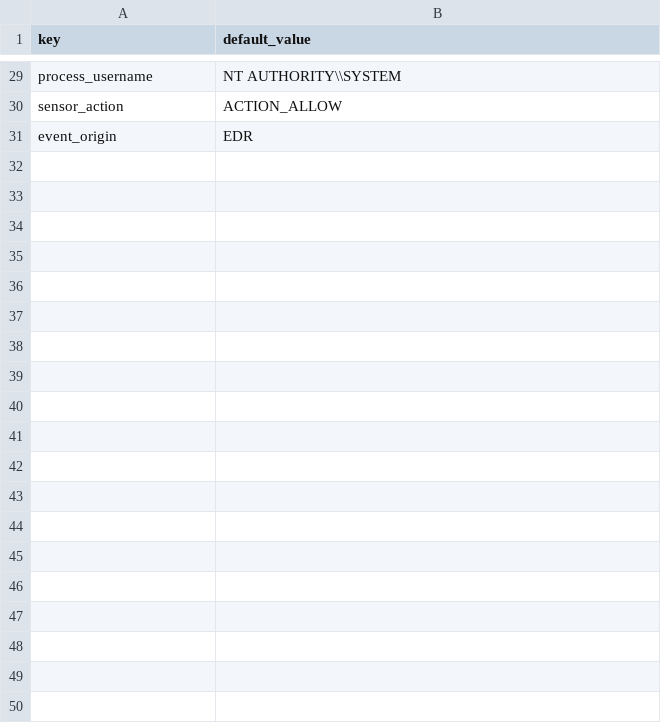
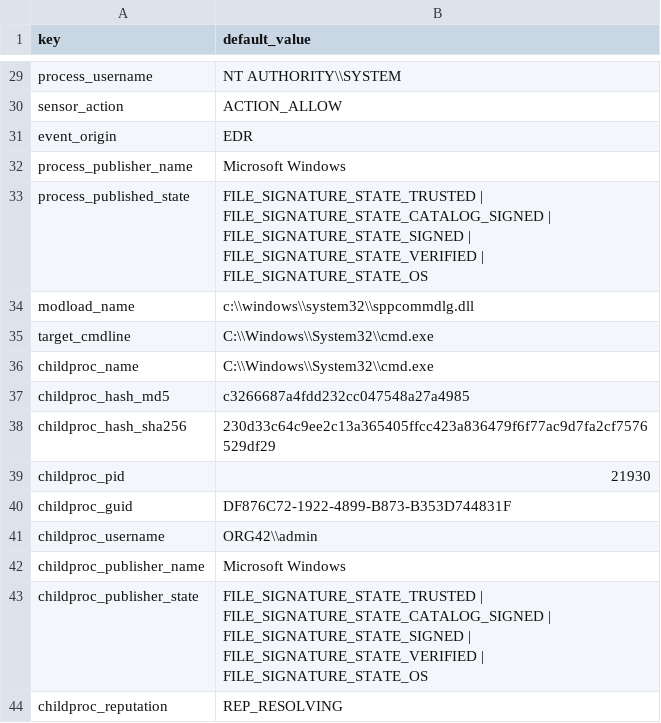
Before and after one commit to DevoInc/pCraft, a CSV file: pkg/available/CarbonBlack/templates/carbonblack/edr/default.csv, drawn as a sheet; only a part is shown, gaps mark what is left out.

Commit message:
Addind more samples for carbonblack

```diff
--- a/pkg/available/CarbonBlack/templates/carbonblack/edr/default.csv
+++ b/pkg/available/CarbonBlack/templates/carbonblack/edr/default.csv
@@ -31 +31,14 @@ sensor_action,ACTION_ALLOW
 event_origin,EDR
+process_publisher_name,Microsoft Windows
+process_published_state,FILE_SIGNATURE_STATE_TRUSTED | FILE_SIGNATURE_STATE_CATALOG_SIGNED | FILE_SIGNATURE_STATE_SIGNED | FILE_SIGNATURE_STATE_VERIFIED | FILE_SIGNATURE_STATE_OS
+modload_name,c:\\windows\\system32\\sppcommdlg.dll
+target_cmdline,C:\\Windows\\System32\\cmd.exe
+childproc_name,C:\\Windows\\System32\\cmd.exe
+childproc_hash_md5,c3266687a4fdd232cc047548a27a4985
+childproc_hash_sha256,230d33c64c9ee2c13a365405ffcc423a836479f6f77ac9d7fa2cf7576529df29
+childproc_pid,21930
+childproc_guid,DF876C72-1922-4899-B873-B353D744831F
+childproc_username,ORG42\\admin
+childproc_publisher_name,Microsoft Windows
+childproc_publisher_state,FILE_SIGNATURE_STATE_TRUSTED | FILE_SIGNATURE_STATE_CATALOG_SIGNED | FILE_SIGNATURE_STATE_SIGNED | FILE_SIGNATURE_STATE_VERIFIED | FILE_SIGNATURE_STATE_OS
+childproc_reputation,REP_RESOLVING
```
Also changed, not shown: 21 other files.
